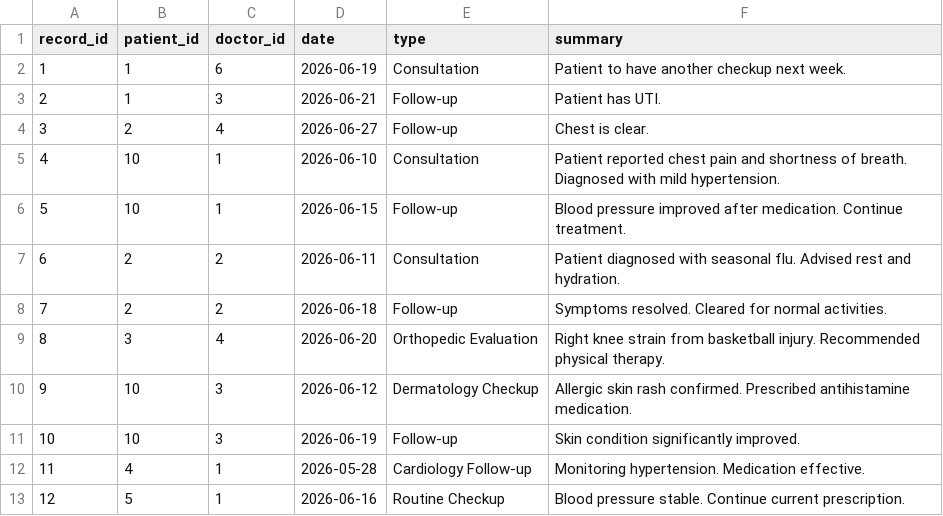
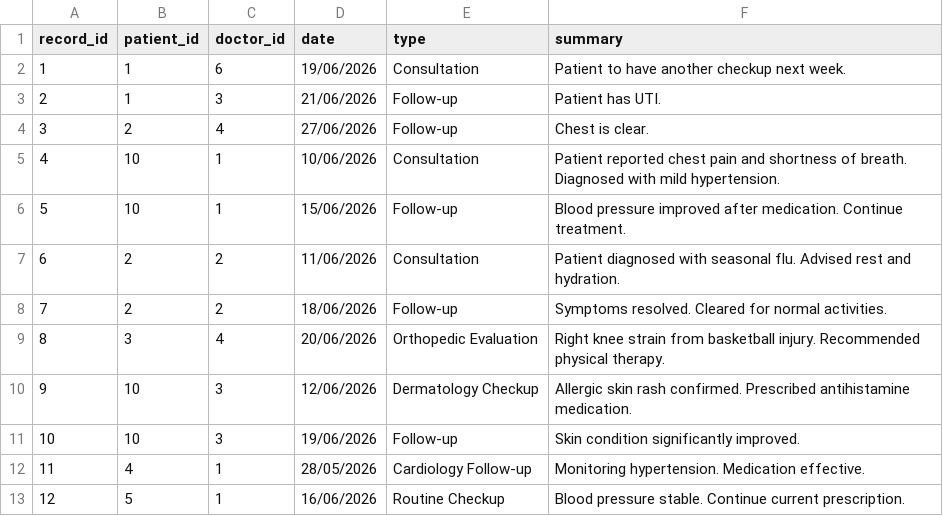
Before and after one commit to iMHEOW/WebDev-FinalProject, a CSV file: database/med_record.csv, drawn as a sheet; the diff names each change by its address in the sheet, - before the commit and + after, or states it on an @@ line.

```diff
--- a/database/med_record.csv
+++ b/database/med_record.csv
-D2 (date): 2026-06-19
+D2 (date): 19/06/2026
-D3 (date): 2026-06-21
+D3 (date): 21/06/2026
-D4 (date): 2026-06-27
+D4 (date): 27/06/2026
-D5 (date): 2026-06-10
+D5 (date): 10/06/2026
-D6 (date): 2026-06-15
+D6 (date): 15/06/2026
-D7 (date): 2026-06-11
+D7 (date): 11/06/2026
-D8 (date): 2026-06-18
+D8 (date): 18/06/2026
-D9 (date): 2026-06-20
+D9 (date): 20/06/2026
-D10 (date): 2026-06-12
+D10 (date): 12/06/2026
-D11 (date): 2026-06-19
+D11 (date): 19/06/2026
-D12 (date): 2026-05-28
+D12 (date): 28/05/2026
-D13 (date): 2026-06-16
+D13 (date): 16/06/2026
```
Also changed, not shown: database/appointment.csv, database/doctor.csv, 9 other files.
